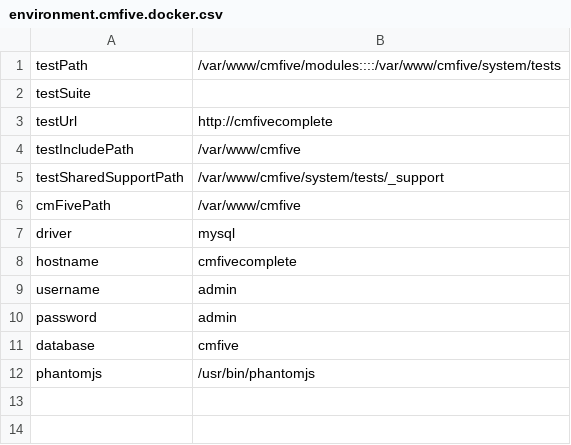
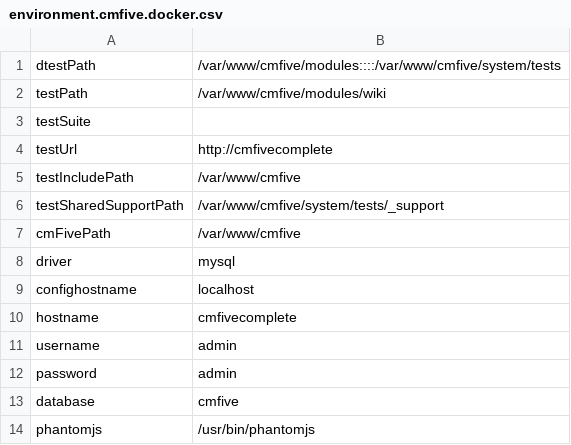
Before and after one commit to syntithenai/docker-cmfive, a CSV file: src/cmfive/environment.cmfive.docker.csv, drawn as a sheet.

Commit message:
working test run for docker manager

```diff
--- a/src/cmfive/environment.cmfive.docker.csv
+++ b/src/cmfive/environment.cmfive.docker.csv
@@ -1,2 +1,3 @@
-testPath,/var/www/cmfive/modules::::/var/www/cmfive/system/tests
+dtestPath,/var/www/cmfive/modules::::/var/www/cmfive/system/tests
+testPath,/var/www/cmfive/modules/wiki
 testSuite,
@@ -7,2 +8,3 @@ cmFivePath,/var/www/cmfive
 driver,mysql
+confighostname,localhost
 hostname,cmfivecomplete
```
Also changed, not shown: 10 other files.
